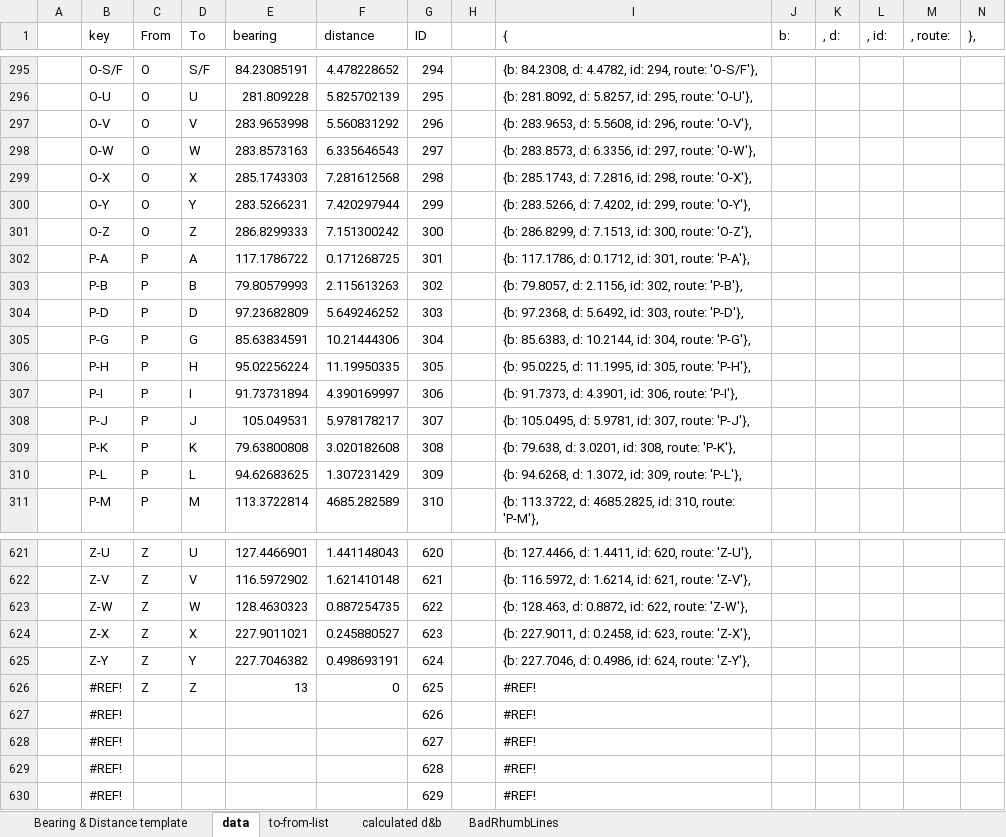
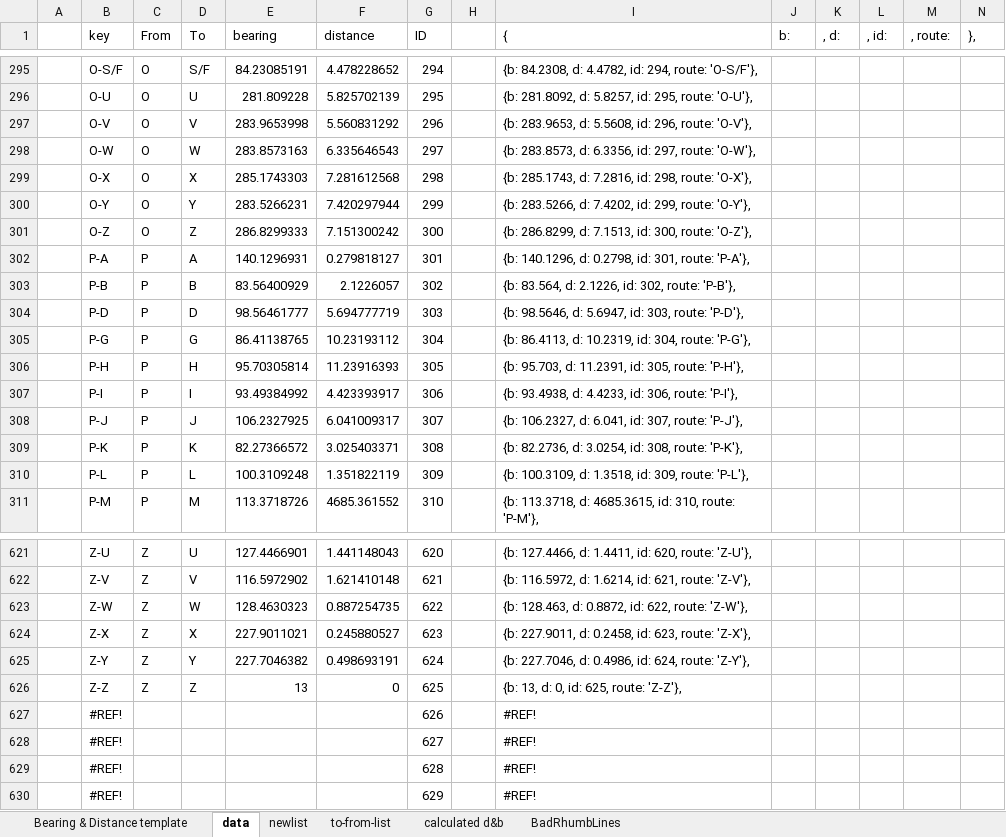
Before and after one commit to jorabona/ryc, an Excel workbook: chart-gen/output DB chart.xlsx, sheet data, drawn as a sheet; only a part is shown, gaps mark what is left out; values as stored, in another font and other column widths than the file's, no cell formats; table styles not drawn; the diff covers the shown part only; the diff names each change by its address in the sheet, - before the commit and + after, or states it on an @@ line.

```diff
--- a/chart-gen/output DB chart.xlsx (sheet data)
+++ b/chart-gen/output DB chart.xlsx (sheet data)
+sheet tab: newlist
-E302 (bearing): 117.1786722
+E302 (bearing): 140.1296931
-F302 (distance): 0.171268725
+F302 (distance): 0.279818127
-I302 ({): {b: 117.1786, d: 0.1712, id: 301,…
+I302 ({): {b: 140.1296, d: 0.2798, id: 301,…
-E303 (bearing): 79.80579993
+E303 (bearing): 83.56400929
-F303 (distance): 2.115613263
+F303 (distance): 2.1226057
-I303 ({): {b: 79.8057, d: 2.1156, id: 302,…
+I303 ({): {b: 83.564, d: 2.1226, id: 302,…
-E304 (bearing): 97.23682809
+E304 (bearing): 98.56461777
-F304 (distance): 5.649246252
+F304 (distance): 5.694777719
-I304 ({): {b: 97.2368, d: 5.6492, id: 303,…
+I304 ({): {b: 98.5646, d: 5.6947, id: 303,…
-E305 (bearing): 85.63834591
+E305 (bearing): 86.41138765
-F305 (distance): 10.21444306
+F305 (distance): 10.23193112
-I305 ({): {b: 85.6383, d: 10.2144, id: 304,…
+I305 ({): {b: 86.4113, d: 10.2319, id: 304,…
-E306 (bearing): 95.02256224
+E306 (bearing): 95.70305814
-F306 (distance): 11.19950335
+F306 (distance): 11.23916393
-I306 ({): {b: 95.0225, d: 11.1995, id: 305,…
+I306 ({): {b: 95.703, d: 11.2391, id: 305,…
-E307 (bearing): 91.73731894
+E307 (bearing): 93.49384992
-F307 (distance): 4.390169997
+F307 (distance): 4.423393917
-I307 ({): {b: 91.7373, d: 4.3901, id: 306,…
+I307 ({): {b: 93.4938, d: 4.4233, id: 306,…
-E308 (bearing): 105.049531
+E308 (bearing): 106.2327925
-F308 (distance): 5.978178217
+F308 (distance): 6.041009317
-I308 ({): {b: 105.0495, d: 5.9781, id: 307,…
+I308 ({): {b: 106.2327, d: 6.041, id: 307,…
-E309 (bearing): 79.63800808
+E309 (bearing): 82.27366572
-F309 (distance): 3.020182608
+F309 (distance): 3.025403371
-I309 ({): {b: 79.638, d: 3.0201, id: 308,…
+I309 ({): {b: 82.2736, d: 3.0254, id: 308,…
-E310 (bearing): 94.62683625
+E310 (bearing): 100.3109248
-F310 (distance): 1.307231429
+F310 (distance): 1.351822119
-I310 ({): {b: 94.6268, d: 1.3072, id: 309,…
+I310 ({): {b: 100.3109, d: 1.3518, id: 309,…
-E311 (bearing): 113.3722814
+E311 (bearing): 113.3718726
-F311 (distance): 4685.282589
+F311 (distance): 4685.361552
-I311 ({): {b: 113.3722, d: 4685.2825, id: 310,…
+I311 ({): {b: 113.3718, d: 4685.3615, id: 310,…
-B626 (key): #REF!
+B626 (key): Z-Z
-I626 ({): #REF!
+I626 ({): {b: 13, d: 0, id: 625, route: 'Z-Z'},
```
Also changed, not shown: 252 edited cells elsewhere in this sheet, sheet to-from-list, sheet BadRhumbLines, sheet calculated d&b, cell formats, formulas that keep their value, 2 other files.
